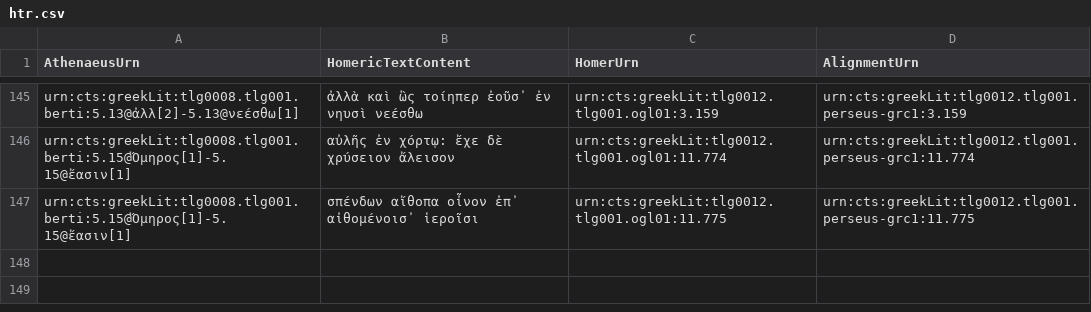
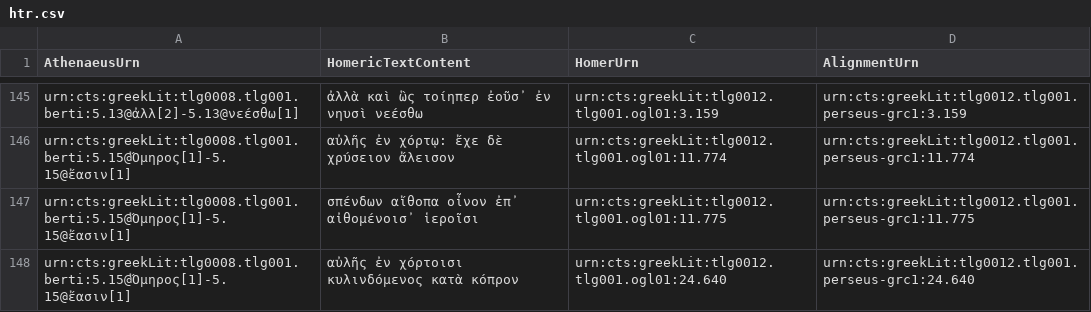
Before and after one commit to DigitalAthenaeus/homeric-reuse, a CSV file: tabular-data/htr.csv, drawn as a sheet; only a part is shown, gaps mark what is left out; the diff names each change by its address in the sheet, - before the commit and + after, or states it on an @@ line.

Commit message:
Update htr.csv

```diff
--- a/tabular-data/htr.csv
+++ b/tabular-data/htr.csv
+row 148: urn:cts:greekLit:tlg0008.tlg001.berti:5.15@Ὅμηρος[1]-5.15@ἔασιν[1] | αὐλῆς ἐν χόρτοισι κυλινδόμενος κατὰ κόπρον | urn:cts:greekLit:tlg0012.tlg001.ogl01:24.640 | urn:cts:greekLit:tlg0012.tlg001.perseus-grc1:24.640
```
